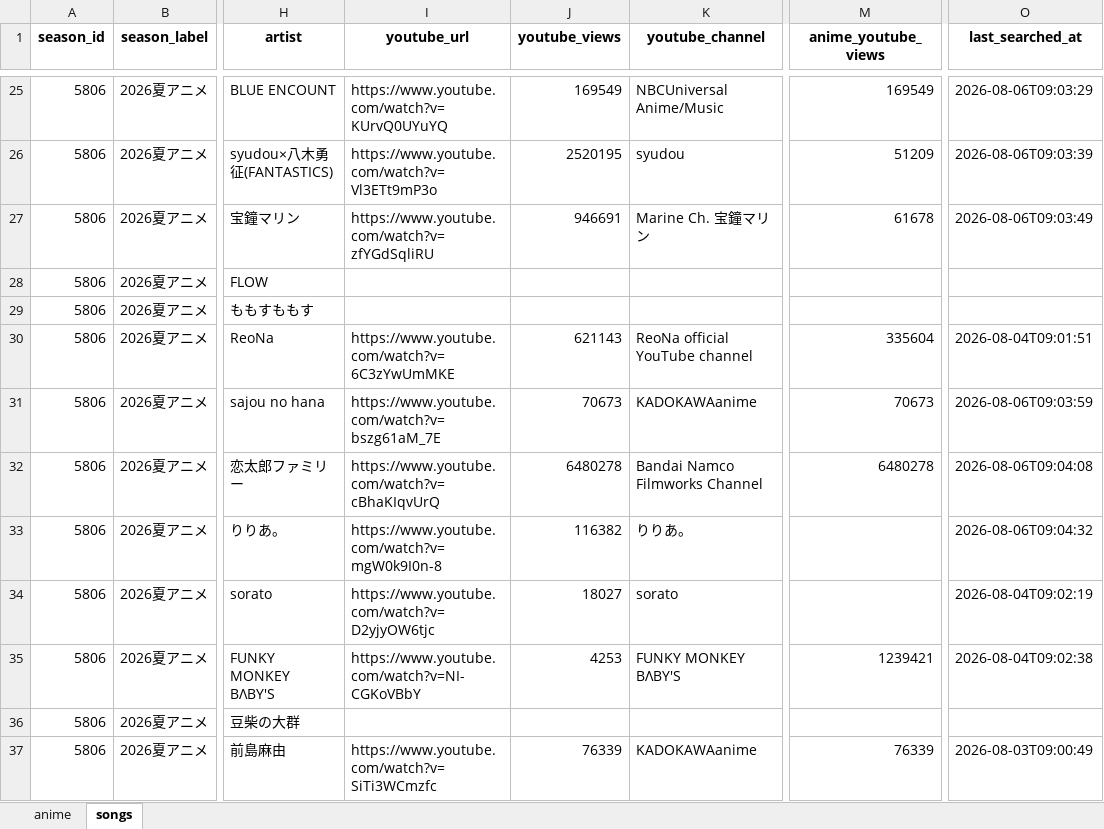
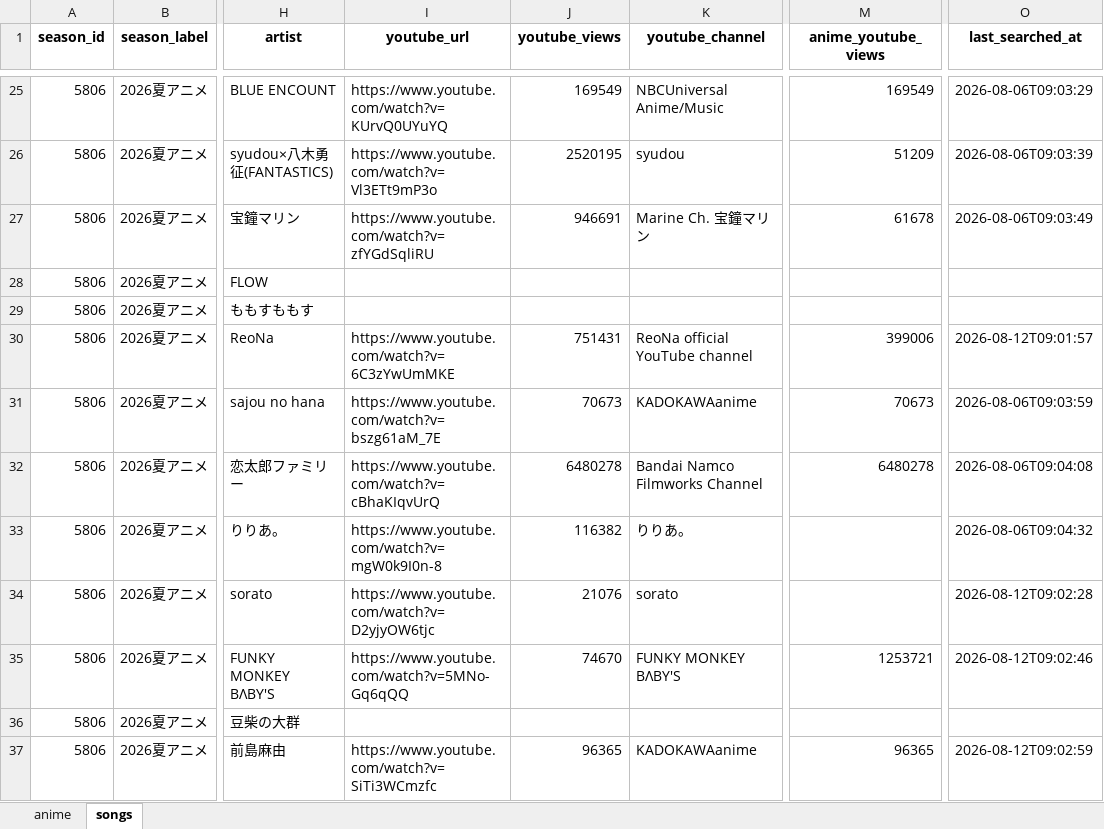
Before and after one commit to Anisong-Ranking/anime-list-updater, an Excel workbook: data/anime_list.xlsx, sheet songs, drawn as a sheet; only a part is shown, gaps mark what is left out; values as stored, in another font and other column widths than the file's, no borders; the diff covers the shown part only; the diff names each change by its address in the sheet, - before the commit and + after, or states it on an @@ line.

Commit message:
auto: anime list update (PC) 2026-08-12

```diff
--- a/data/anime_list.xlsx (sheet songs)
+++ b/data/anime_list.xlsx (sheet songs)
-J30 (youtube_views): 621143
+J30 (youtube_views): 751431
-M30 (anime_youtube_views): 335604
+M30 (anime_youtube_views): 399006
-O30 (last_searched_at): 2026-08-04T09:01:51
+O30 (last_searched_at): 2026-08-12T09:01:57
-J34 (youtube_views): 18027
+J34 (youtube_views): 21076
-O34 (last_searched_at): 2026-08-04T09:02:19
+O34 (last_searched_at): 2026-08-12T09:02:28
-I35 (youtube_url): https://www.youtube.com/watch?v=NI-CGKoVBbY
+I35 (youtube_url): https://www.youtube.com/watch?v=5MNo-Gq6qQQ
-J35 (youtube_views): 4253
+J35 (youtube_views): 74670
-M35 (anime_youtube_views): 1239421
+M35 (anime_youtube_views): 1253721
-O35 (last_searched_at): 2026-08-04T09:02:38
+O35 (last_searched_at): 2026-08-12T09:02:46
-J37 (youtube_views): 76339
+J37 (youtube_views): 96365
-M37 (anime_youtube_views): 76339
+M37 (anime_youtube_views): 96365
-O37 (last_searched_at): 2026-08-03T09:00:49
+O37 (last_searched_at): 2026-08-12T09:02:59
```
Also changed, not shown: 1 added row and 131 edited cells elsewhere in this sheet, sheet anime, 4 other files.
